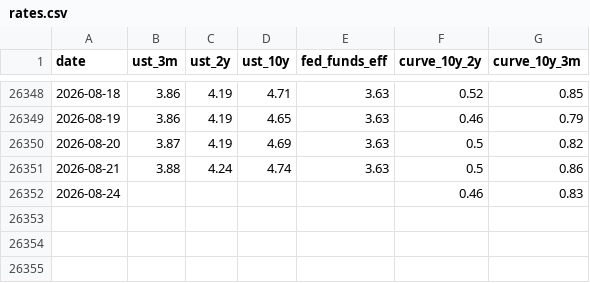
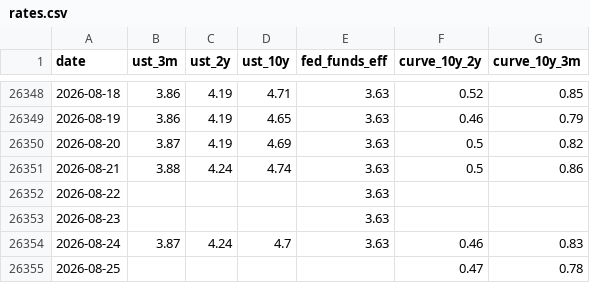
Before and after one commit to moolobi/notification, a CSV file: data/macro/rates.csv, drawn as a sheet; only a part is shown, gaps mark what is left out.

```diff
--- a/data/macro/rates.csv
+++ b/data/macro/rates.csv
@@ -26351,2 +26351,5 @@ date,ust_3m,ust_2y,ust_10y,fed_funds_eff,curve_10y_2y,curve_10y_3m
 2026-08-21,3.88,4.24,4.74,3.63,0.5,0.86
-2026-08-24,,,,,0.46,0.83
+2026-08-22,,,,3.63,,
+2026-08-23,,,,3.63,,
+2026-08-24,3.87,4.24,4.7,3.63,0.46,0.83
+2026-08-25,,,,,0.47,0.78
```
Also changed, not shown: data/macro/breadth.csv, data/macro/breadth_stocks.csv, 42 other files.
